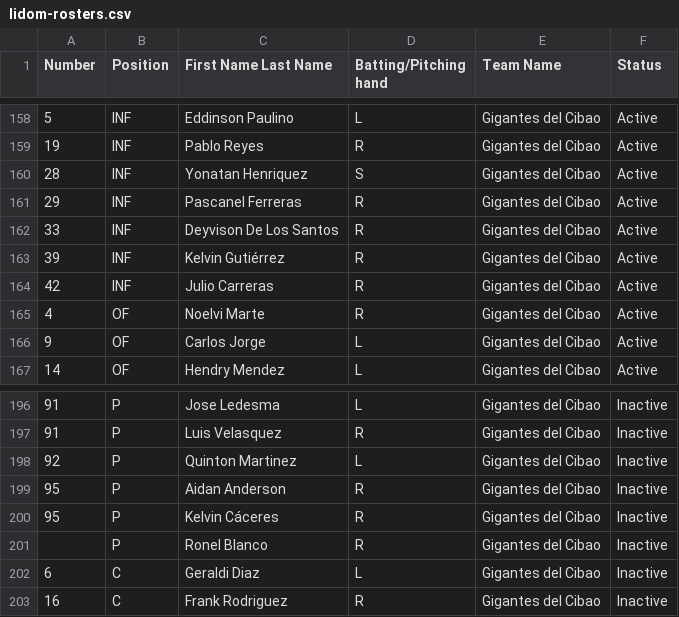
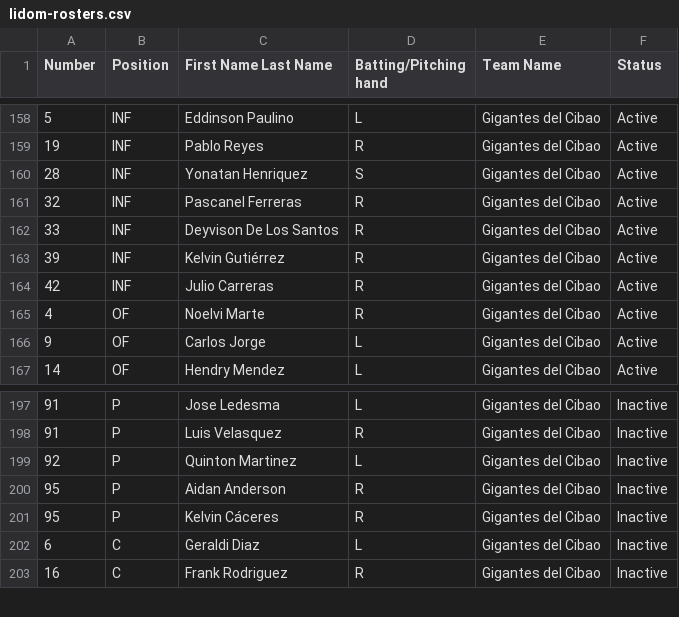
Before and after one commit to lukenobrim901memphis/logos-site, a CSV file: lidom-rosters.csv, drawn as a sheet; only a part is shown, gaps mark what is left out; the diff covers the shown part only.

```diff
--- a/lidom-rosters.csv
+++ b/lidom-rosters.csv
@@ -160,3 +160,3 @@ Number,Position,First Name Last Name,Batting/Pitching hand,Team Name,Status
 28,INF,Yonatan Henriquez,S,Gigantes del Cibao,Active
-29,INF,Pascanel Ferreras,R,Gigantes del Cibao,Active
+32,INF,Pascanel Ferreras,R,Gigantes del Cibao,Active
 33,INF,Deyvison De Los Santos,R,Gigantes del Cibao,Active
@@ -200,3 +201,2 @@ Number,Position,First Name Last Name,Batting/Pitching hand,Team Name,Status
 95,P,Kelvin Cáceres,R,Gigantes del Cibao,Inactive
-,P,Ronel Blanco,R,Gigantes del Cibao,Inactive
 6,C,Geraldi Diaz,L,Gigantes del Cibao,Inactive
```
Also changed, not shown: 4 added rows and 3 removed rows elsewhere in this file, 3 other files.
